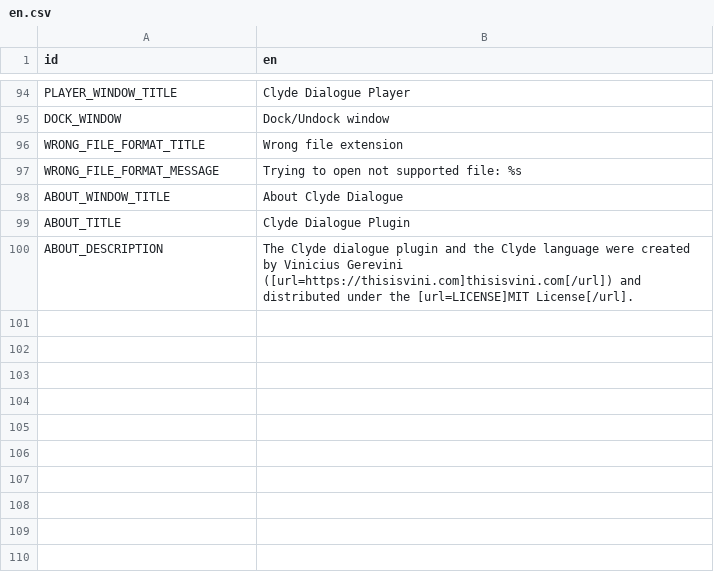
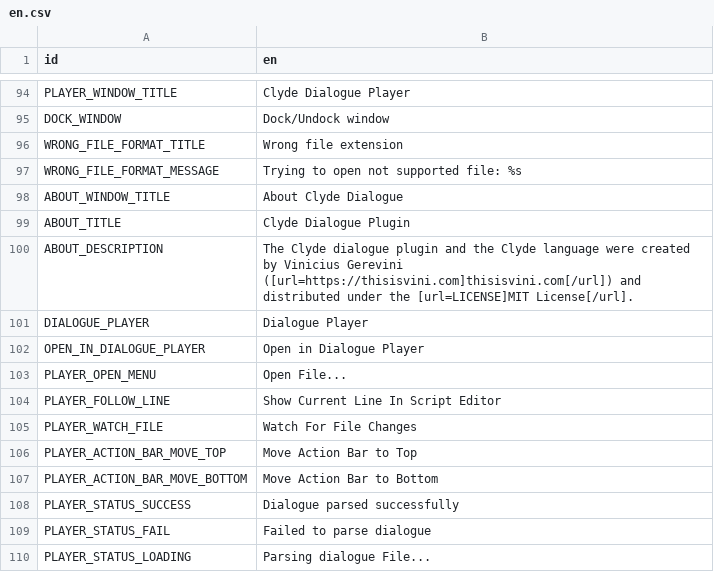
Before and after one commit to viniciusgerevini/godot-clyde-dialogue, a CSV file: addons/clyde/editor/config/translations/en.csv, drawn as a sheet; only a part is shown, gaps mark what is left out.

Commit message:
move player to actual dock and improve interface

```diff
--- a/addons/clyde/editor/config/translations/en.csv
+++ b/addons/clyde/editor/config/translations/en.csv
@@ -100 +100,11 @@ ABOUT_TITLE,"Clyde Dialogue Plugin"
 ABOUT_DESCRIPTION,"The Clyde dialogue plugin and the Clyde language were created by Vinicius Gerevini ([url=https://thisisvini.com]thisisvini.com[/url]) and distributed under the [url=LICENSE]MIT License[/url]."
+DIALOGUE_PLAYER,Dialogue Player
+OPEN_IN_DIALOGUE_PLAYER,Open in Dialogue Player
+PLAYER_OPEN_MENU,Open File...
+PLAYER_FOLLOW_LINE,Show Current Line In Script Editor
+PLAYER_WATCH_FILE,Watch For File Changes
+PLAYER_ACTION_BAR_MOVE_TOP,Move Action Bar to Top
+PLAYER_ACTION_BAR_MOVE_BOTTOM,Move Action Bar to Bottom
+PLAYER_STATUS_SUCCESS,Dialogue parsed successfully
+PLAYER_STATUS_FAIL,Failed to parse dialogue
+PLAYER_STATUS_LOADING,Parsing dialogue File...
```
Also changed, not shown: 26 other files.
